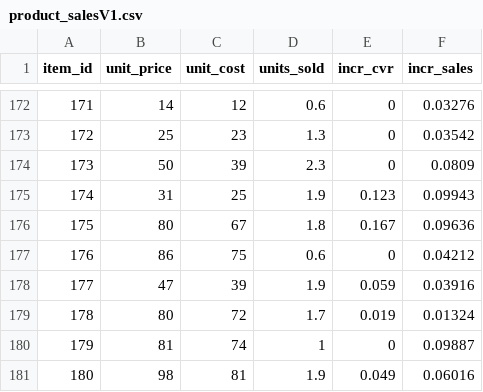
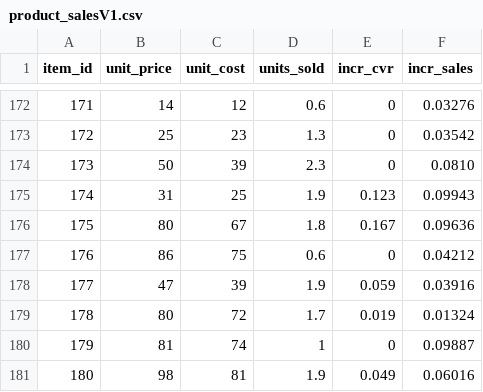
Before and after one commit to kaniska/pricing_strategy_casestudy, a CSV file: App/data/product_salesV1.csv, drawn as a sheet; only a part is shown, gaps mark what is left out.

Commit message:
pricing strategy case study

```diff
--- a/App/data/product_salesV1.csv
+++ b/App/data/product_salesV1.csv
@@ -173,3 +173,3 @@ item_id,unit_price,unit_cost,units_sold,incr_cvr,incr_sales
 172,25,23,1.3,0,0.03542
-173,50,39,2.3,0,0.0809
+173,50,39,2.3,0,0.0810
 174,31,25,1.9,0.123,0.09943
```
